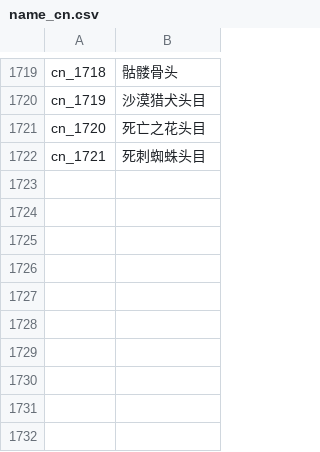
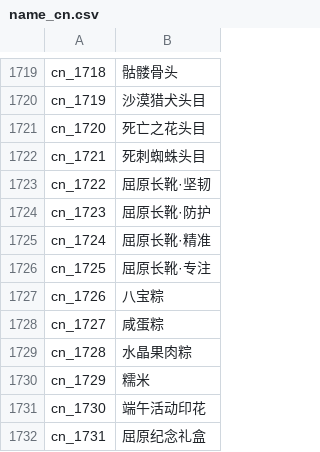
Before and after one commit to oberon-wu/teon-lang, a CSV file: name/name_cn.csv, drawn as a sheet; only a part is shown, gaps mark what is left out; the diff names each change by its address in the sheet, - before the commit and + after, or states it on an @@ line.

```diff
--- a/name/name_cn.csv
+++ b/name/name_cn.csv
+row 1723: cn_1722 | 屈原长靴·坚韧
+row 1724: cn_1723 | 屈原长靴·防护
+row 1725: cn_1724 | 屈原长靴·精准
+row 1726: cn_1725 | 屈原长靴·专注
+row 1727: cn_1726 | 八宝粽
+row 1728: cn_1727 | 咸蛋粽
+row 1729: cn_1728 | 水晶果肉粽
+row 1730: cn_1729 | 糯米
+row 1731: cn_1730 | 端午活动印花
+row 1732: cn_1731 | 屈原纪念礼盒
```
Also changed, not shown: desc/desc_cn.csv, desc/desc_tw.csv, 1 other file.
